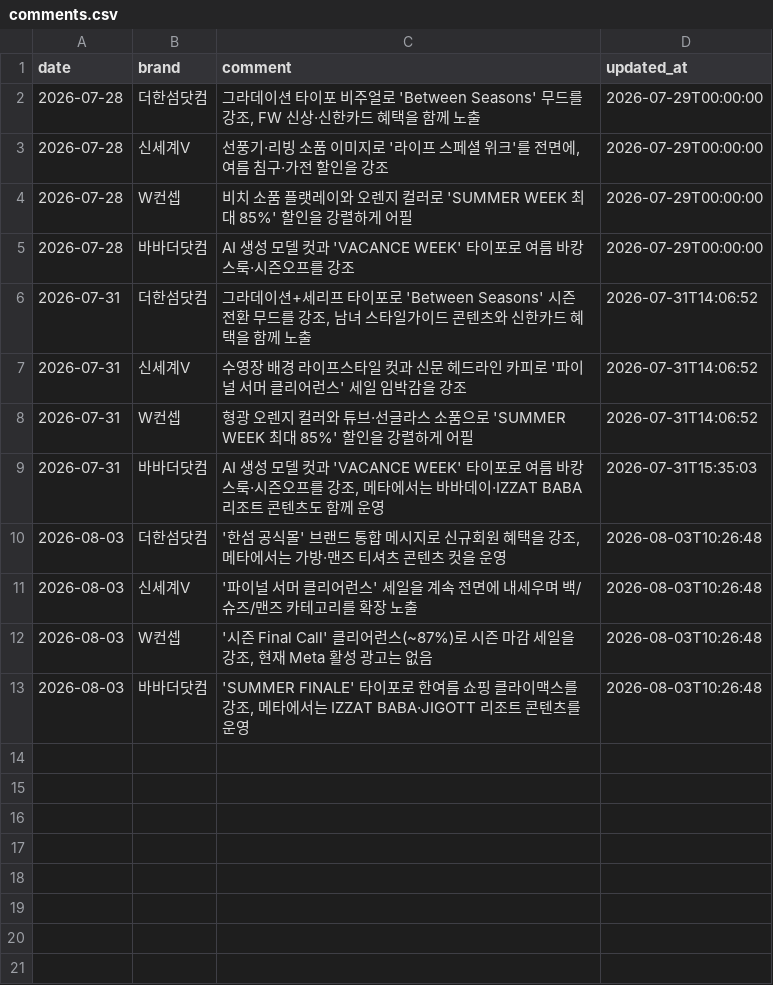
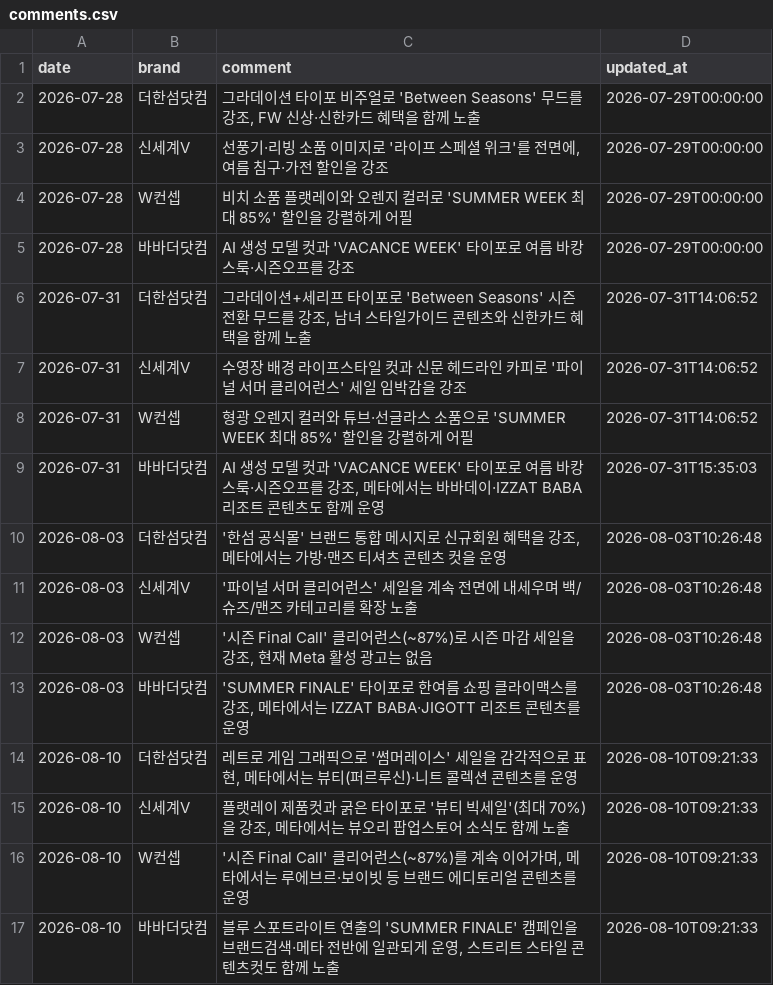
Before and after one commit to performanceteam12-sketch/babathe-trend-dashboard, a CSV file: data/competitor_monitor/comments.csv, drawn as a sheet.

```diff
--- a/data/competitor_monitor/comments.csv
+++ b/data/competitor_monitor/comments.csv
@@ -13 +13,5 @@
 2026-08-03,바바더닷컴,"'SUMMER FINALE' 타이포로 한여름 쇼핑 클라이맥스를 강조, 메타에서는 IZZAT BABA·JIGOTT 리조트 콘텐츠를 운영",2026-08-03T10:26:48
+2026-08-10,더한섬닷컴,"레트로 게임 그래픽으로 '썸머레이스' 세일을 감각적으로 표현, 메타에서는 뷰티(퍼르루신)·니트 콜렉션 콘텐츠를 운영",2026-08-10T09:21:33
+2026-08-10,신세계V,"플랫레이 제품컷과 굵은 타이포로 '뷰티 빅세일'(최대 70%)을 강조, 메타에서는 뷰오리 팝업스토어 소식도 함께 노출",2026-08-10T09:21:33
+2026-08-10,W컨셉,"'시즌 Final Call' 클리어런스(~87%)를 계속 이어가며, 메타에서는 루에브르·보이빗 등 브랜드 에디토리얼 콘텐츠를 운영",2026-08-10T09:21:33
+2026-08-10,바바더닷컴,"블루 스포트라이트 연출의 'SUMMER FINALE' 캠페인을 브랜드검색·메타 전반에 일관되게 운영, 스트리트 스타일 콘텐츠컷도 함께 노출",2026-08-10T09:21:33
```
Also changed, not shown: data/competitor_monitor/competitor_monitor.csv, data/competitor_monitor/keywords.csv, 16 other files.
